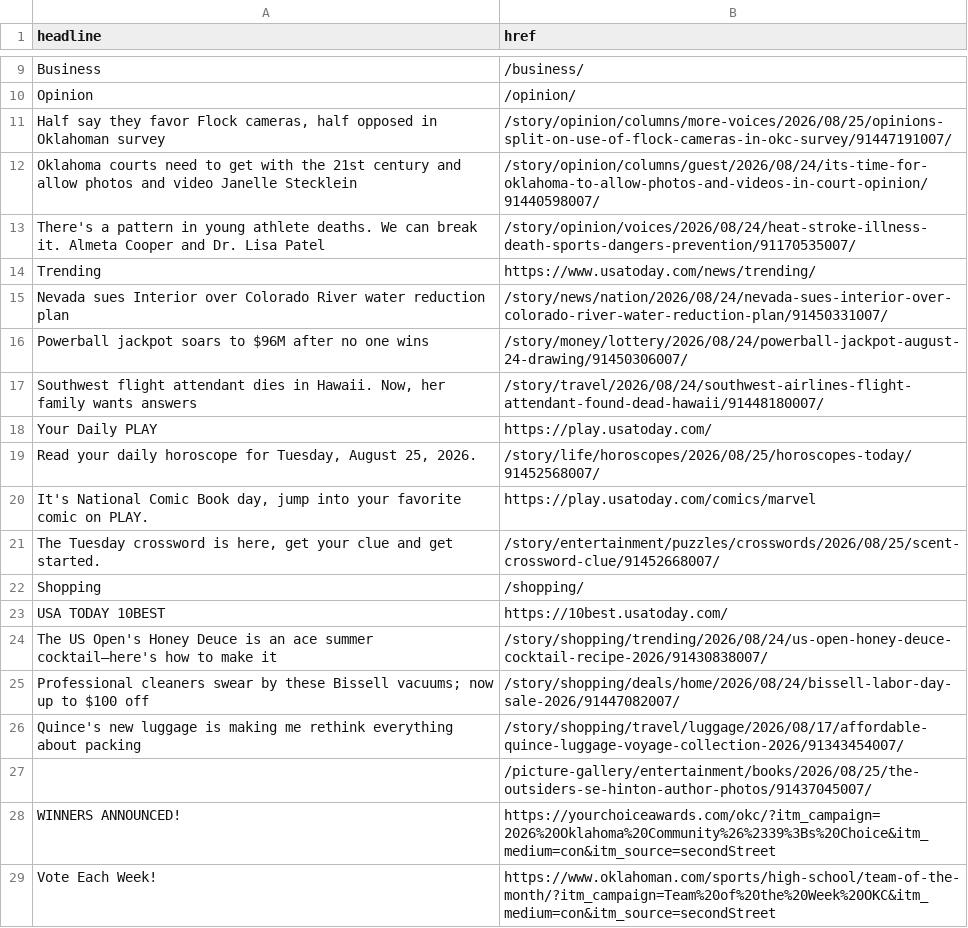
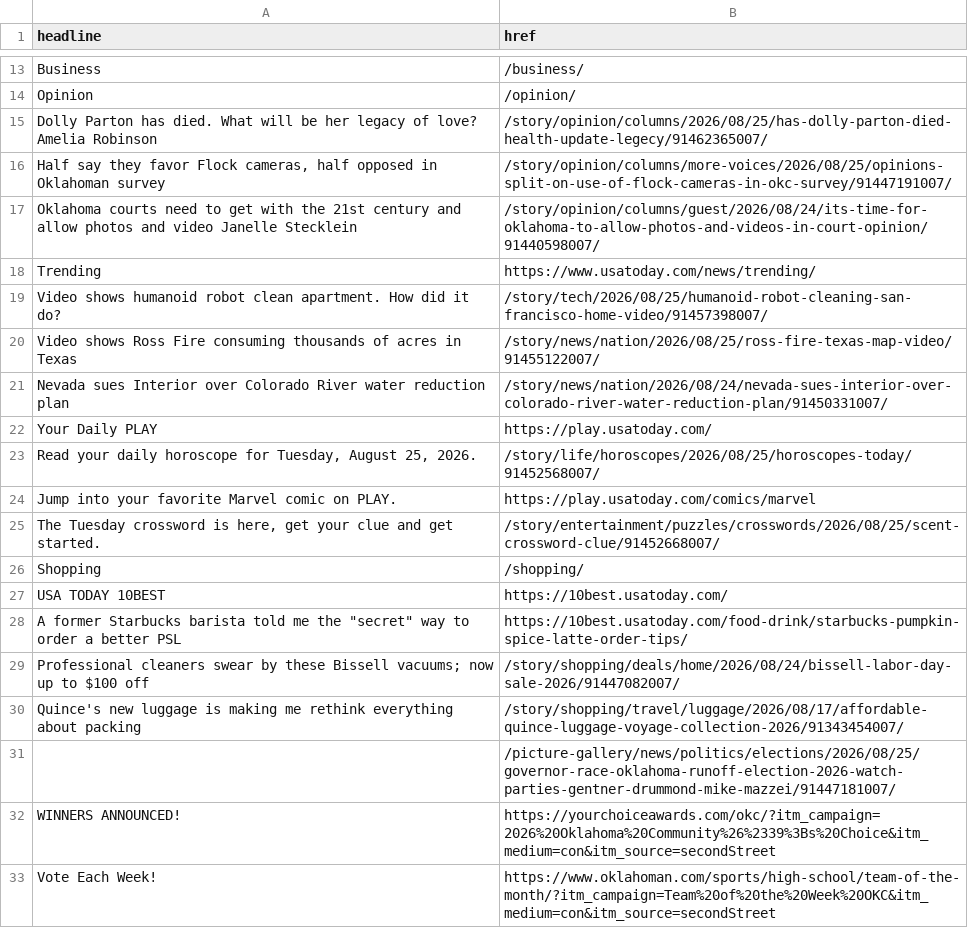
Before and after one commit to jessieblaeser/auto-scraper, a CSV file: oklahoman.csv, drawn as a sheet; only a part is shown, gaps mark what is left out; the diff covers the shown part only.

```diff
--- a/oklahoman.csv
+++ b/oklahoman.csv
@@ -10,12 +14,12 @@ Business,/business/
 Opinion,/opinion/
+Dolly Parton has died. What will be her legacy of love? Amelia Robinson,/story/opinion/columns/2026/08/25/has-dolly-parton-died-health-update-legecy/91462365007/
 "Half say they favor Flock cameras, half opposed in Oklahoman survey",/story/opinion/columns/more-voices/2026/08/25/opinions-split-on-use-of-flock-cameras-in-okc-survey/91447191007/
 Oklahoma courts need to get with the 21st century and allow photos and video Janelle Stecklein,/story/opinion/columns/guest/2026/08/24/its-time-for-oklahoma-to-allow-photos-and-videos-in-court-opinion/91440598007/
-There's a pattern in young athlete deaths. We can break it. Almeta Cooper and Dr. Lisa Patel,/story/opinion/voices/2026/08/24/heat-stroke-illness-death-sports-dangers-prevention/91170535007/
 Trending,https://www.usatoday.com/news/trending/
+Video shows humanoid robot clean apartment. How did it do?,/story/tech/2026/08/25/humanoid-robot-cleaning-san-francisco-home-video/91457398007/
+Video shows Ross Fire consuming thousands of acres in Texas,/story/news/nation/2026/08/25/ross-fire-texas-map-video/91455122007/
 Nevada sues Interior over Colorado River water reduction plan,/story/news/nation/2026/08/24/nevada-sues-interior-over-colorado-river-water-reduction-plan/91450331007/
-Powerball jackpot soars to $96M after no one wins,/story/money/lottery/2026/08/24/powerball-jackpot-august-24-drawing/91450306007/
-"Southwest flight attendant dies in Hawaii. Now, her family wants answers",/story/travel/2026/08/24/southwest-airlines-flight-attendant-found-dead-hawaii/91448180007/
 Your Daily PLAY,https://play.usatoday.com/
 "Read your daily horoscope for Tuesday, August 25, 2026.",/story/life/horoscopes/2026/08/25/horoscopes-today/91452568007/
-"It's National Comic Book day, jump into your favorite comic on PLAY.",https://play.usatoday.com/comics/marvel
+Jump into your favorite Marvel comic on PLAY.,https://play.usatoday.com/comics/marvel
 "The Tuesday crossword is here, get your clue and get started.",/story/entertainment/puzzles/crosswords/2026/08/25/scent-crossword-clue/91452668007/
@@ -23,6 +27,6 @@ Shopping,/shopping/
 USA TODAY 10BEST,https://10best.usatoday.com/
-The US Open's Honey Deuce is an ace summer cocktail—here's how to make it,/story/shopping/trending/2026/08/24/us-open-honey-deuce-cocktail-recipe-2026/91430838007/
+"A former Starbucks barista told me the ""secret"" way to order a better PSL",https://10best.usatoday.com/food-drink/starbucks-pumpkin-spice-latte-order-tips/
 Professional cleaners swear by these Bissell vacuums; now up to $100 off,/story/shopping/deals/home/2026/08/24/bissell-labor-day-sale-2026/91447082007/
 Quince's new luggage is making me rethink everything about packing,/story/shopping/travel/luggage/2026/08/17/affordable-quince-luggage-voyage-collection-2026/91343454007/
-,/picture-gallery/entertainment/books/2026/08/25/the-outsiders-se-hinton-author-photos/91437045007/
+,/picture-gallery/news/politics/elections/2026/08/25/governor-race-oklahoma-runoff-election-2026-watch-parties-gentner-drummond-mike-mazzei/91447181007/
 WINNERS ANNOUNCED!,https://yourchoiceawards.com/okc/?itm_campaign=2026%20Oklahoma%20Community%26%2339%3Bs%20Choice&itm_medium=con&itm_source=secondStreet
```
Also changed, not shown: 6 added rows, 2 removed rows and 4 edited cells elsewhere in this file.
